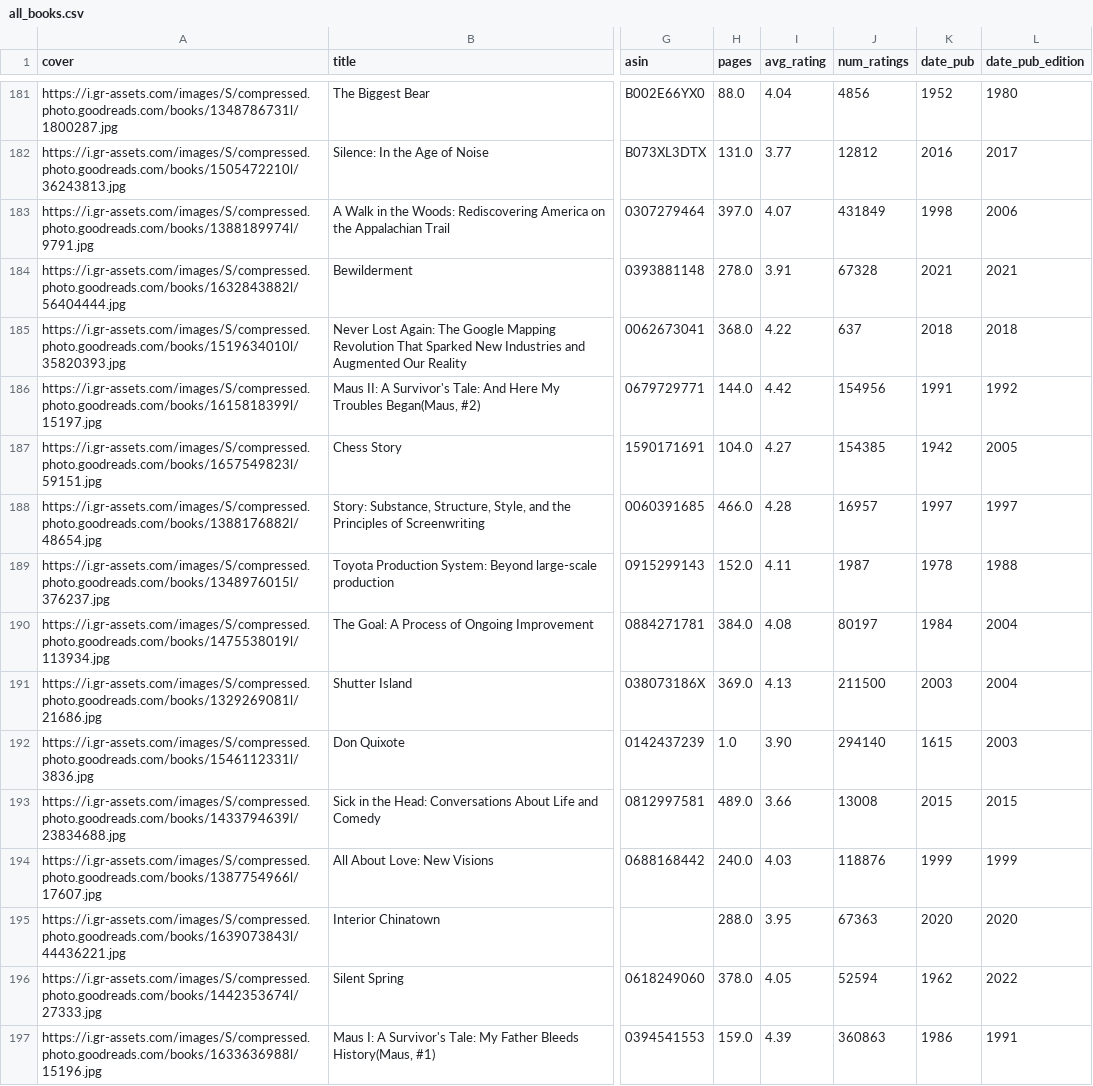
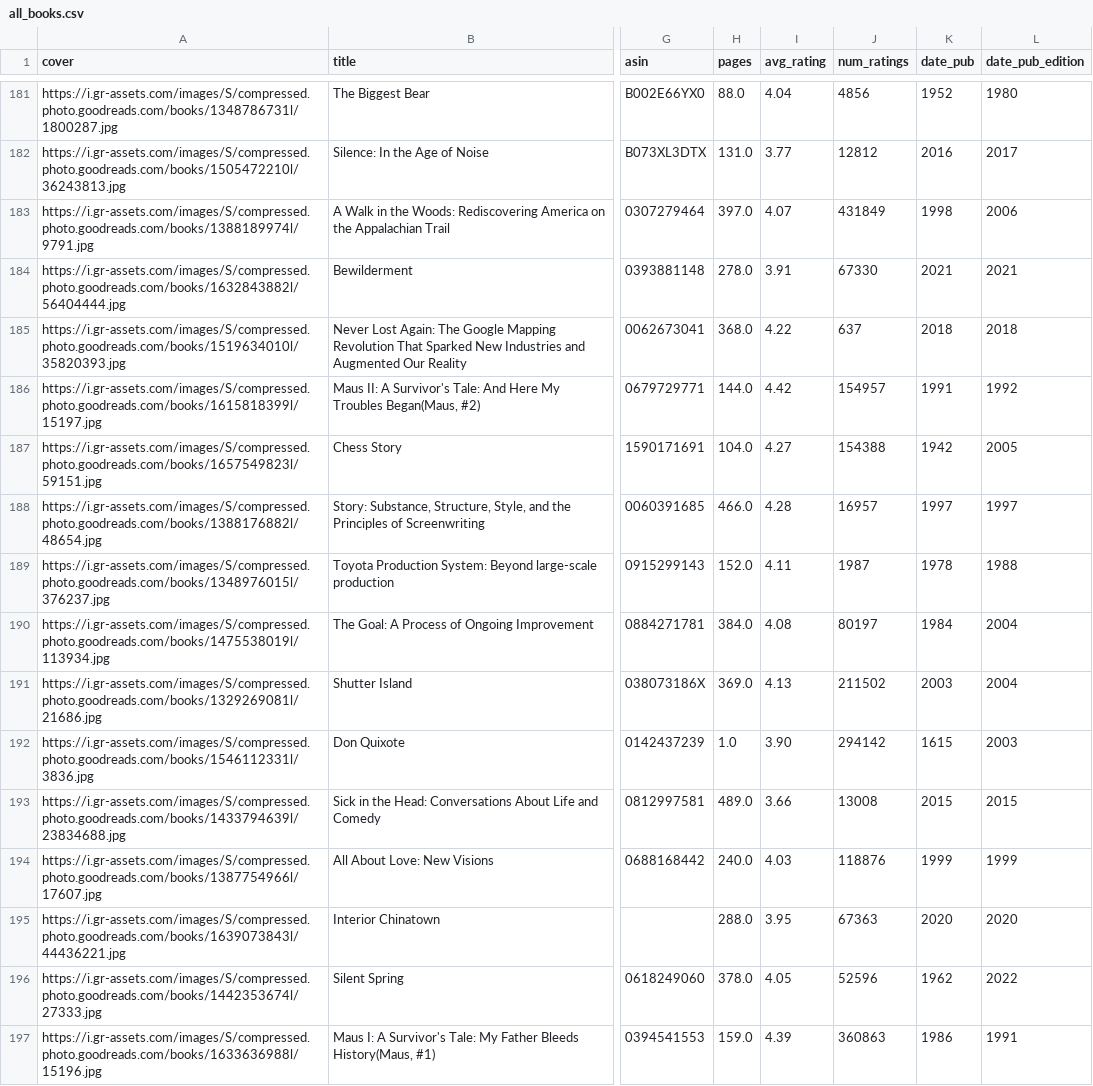
Before and after one commit to benfwalla/book-blend-backend, a CSV file: all_books.csv, drawn as a sheet; only a part is shown, gaps mark what is left out; the diff covers the shown part only; the diff names each change by its address in the sheet, - before the commit and + after, or states it on an @@ line.

```diff
--- a/all_books.csv
+++ b/all_books.csv
-J184 (num_ratings): 67328
+J184 (num_ratings): 67330
-J186 (num_ratings): 154956
+J186 (num_ratings): 154957
-J187 (num_ratings): 154385
+J187 (num_ratings): 154388
-J191 (num_ratings): 211500
+J191 (num_ratings): 211502
-J192 (num_ratings): 294140
+J192 (num_ratings): 294142
-J196 (num_ratings): 52594
+J196 (num_ratings): 52596
```
Also changed, not shown: 72 edited cells elsewhere in this file, 3 other files.
